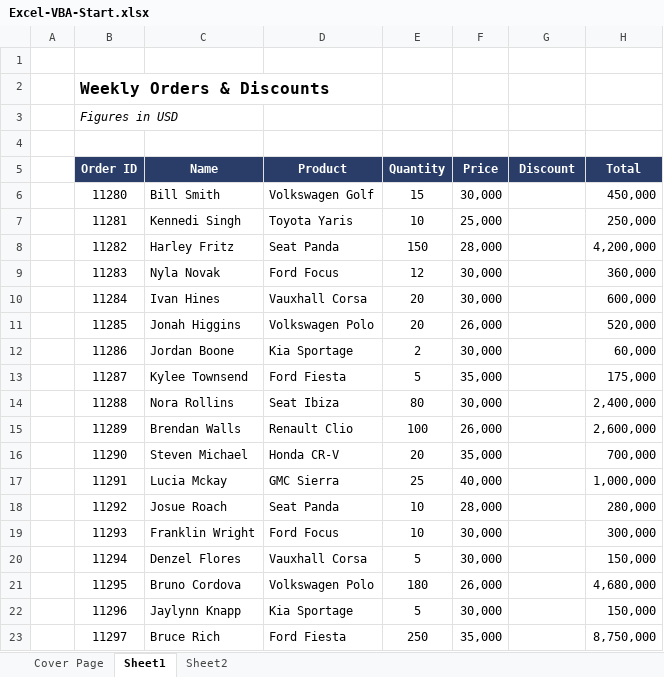
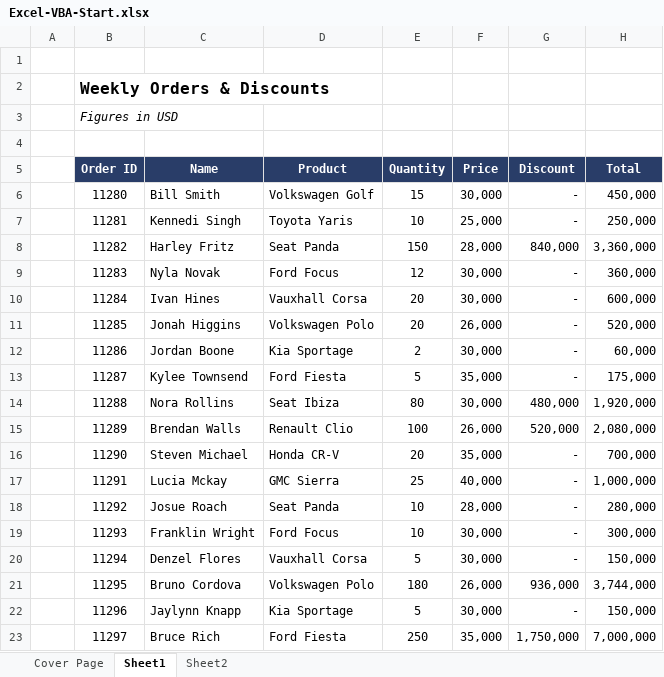
Before and after one commit to SpringOions/VBA_Learning, an Excel workbook: Excel-VBA-Start.xlsx, sheet Sheet1, drawn as a sheet; values as stored, in another font and other column widths than the file's, no borders; the diff names each change by its address in the sheet, - before the commit and + after, or states it on an @@ line.

Commit message:
Completed basic Discount function
Computes a discount of 20% from 2 inputs: Quantity, Price. If Quantity is greater than 25, apply discount.

```diff
--- a/Excel-VBA-Start.xlsx (sheet Sheet1)
+++ b/Excel-VBA-Start.xlsx (sheet Sheet1)
-G6:G7 (Discount): (empty)
+G6:G7 (Discount): -
-G8 (Discount): (empty)
+G8 (Discount): 840,000
-H8 (Total): 4,200,000
+H8 (Total): 3,360,000
-G9:G13 (Discount): (empty)
+G9:G13 (Discount): -
-G14 (Discount): (empty)
+G14 (Discount): 480,000
-H14 (Total): 2,400,000
+H14 (Total): 1,920,000
-G15 (Discount): (empty)
+G15 (Discount): 520,000
-H15 (Total): 2,600,000
+H15 (Total): 2,080,000
-G16:G20 (Discount): (empty)
+G16:G20 (Discount): -
-G21 (Discount): (empty)
+G21 (Discount): 936,000
-H21 (Total): 4,680,000
+H21 (Total): 3,744,000
-G22 (Discount): (empty)
+G22 (Discount): -
-G23 (Discount): (empty)
+G23 (Discount): 1,750,000
-H23 (Total): 8,750,000
+H23 (Total): 7,000,000
```
Also changed, not shown: 1 other file.
